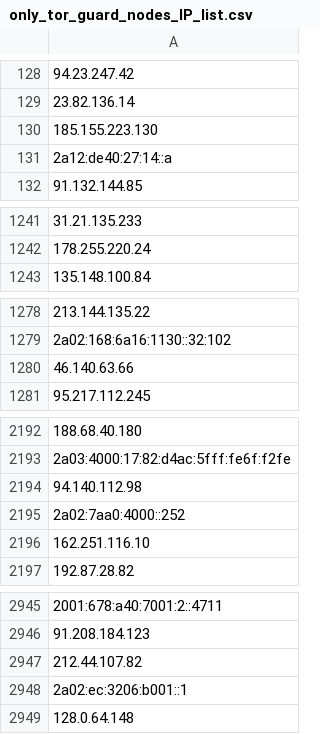
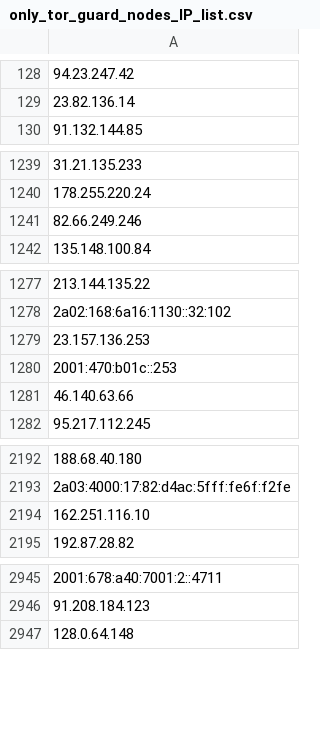
Before and after one commit to onlyforbakup/awesome-lists, a CSV file: Lists/TOR/only_tor_guard_nodes_IP_list.csv, drawn as a sheet; only a part is shown, gaps mark what is left out; removed rows and columns are numbered as before the commit, all else as after; the diff covers the shown part only; the diff names each change by its address in the sheet, - before the commit and + after, or states it on an @@ line.

```diff
--- a/Lists/TOR/only_tor_guard_nodes_IP_list.csv
+++ b/Lists/TOR/only_tor_guard_nodes_IP_list.csv
-row 130: 185.155.223.130
-row 131: 2a12:de40:27:14::a
+row 1241: 82.66.249.246
+row 1279: 23.157.136.253
+row 1280: 2001:470:b01c::253
-row 2194: 94.140.112.98
-row 2195: 2a02:7aa0:4000::252
-row 2947: 212.44.107.82
-row 2948: 2a02:ec:3206:b001::1
```
Also changed, not shown: 2 added rows and 1 removed row elsewhere in this file, Lists/TOR/only_tor_exit_nodes_IP_list.csv, 2 other files.
